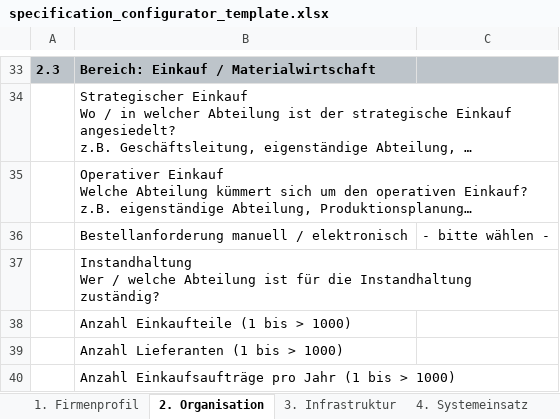
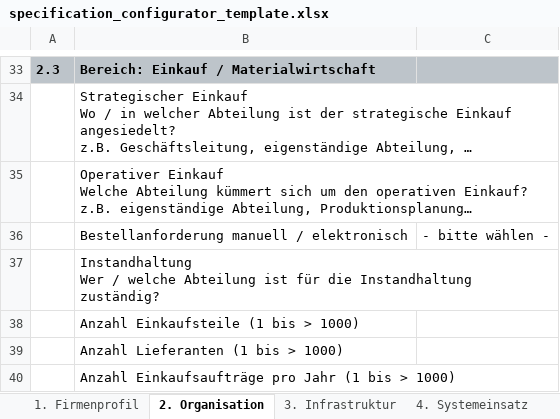
Before and after one commit to digitalist-se/abas-specificationsconfigurator-api-web, an Excel workbook: resources/excel/de/specification_configurator_template.xlsx, sheet 2. Organisation, drawn as a sheet; only a part is shown, gaps mark what is left out; values as stored, in another font and other column widths than the file's, no borders; the diff names each change by its address in the sheet, - before the commit and + after, or states it on an @@ line.

Commit message:
:globe_with_meridians: :bug: fix typo "Einkaufteile" -> "Einkaufsteile"
Issue abas-specificationsconfigurator-web#76

```diff
--- a/resources/excel/de/specification_configurator_template.xlsx (sheet 2. Organisation)
+++ b/resources/excel/de/specification_configurator_template.xlsx (sheet 2. Organisation)
-B38: Anzahl Einkaufteile (1 bis > 1000)
+B38: Anzahl Einkaufsteile (1 bis > 1000)
```
Also changed, not shown: 1 other file.
